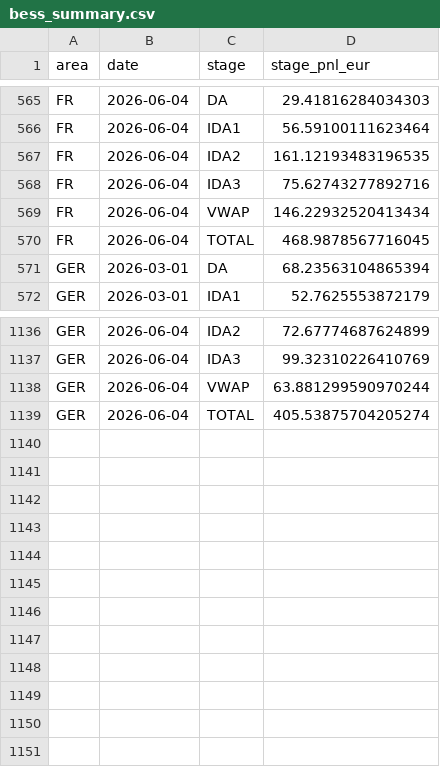
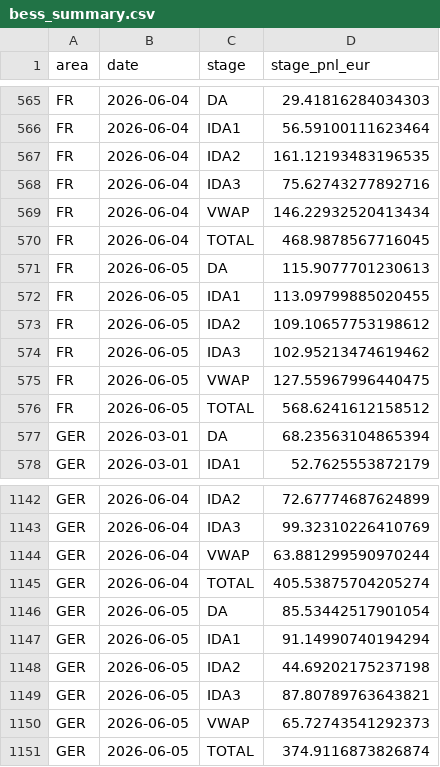
Before and after one commit to bibekagarwal-a11y/nordpool-bot-test, a CSV file: docs/data/bess_summary.csv, drawn as a sheet; only a part is shown, gaps mark what is left out; the diff names each change by its address in the sheet, - before the commit and + after, or states it on an @@ line.

```diff
--- a/docs/data/bess_summary.csv
+++ b/docs/data/bess_summary.csv
+row 571: FR | 2026-06-05 | DA | 115.9077701230613
+row 572: FR | 2026-06-05 | IDA1 | 113.09799885020455
+row 573: FR | 2026-06-05 | IDA2 | 109.10657753198612
+row 574: FR | 2026-06-05 | IDA3 | 102.95213474619462
+row 575: FR | 2026-06-05 | VWAP | 127.55967996440475
+row 576: FR | 2026-06-05 | TOTAL | 568.6241612158512
+row 1146: GER | 2026-06-05 | DA | 85.53442517901054
+row 1147: GER | 2026-06-05 | IDA1 | 91.14990740194294
+row 1148: GER | 2026-06-05 | IDA2 | 44.69202175237198
+row 1149: GER | 2026-06-05 | IDA3 | 87.80789763643821
+row 1150: GER | 2026-06-05 | VWAP | 65.72743541292373
+row 1151: GER | 2026-06-05 | TOTAL | 374.9116873826874
```
Also changed, not shown: 5 other files.
